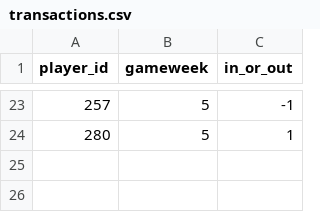
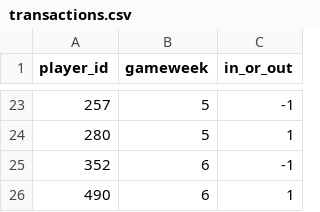
Before and after one commit to alan-turing-institute/AIrsenal, a CSV file: data/transactions.csv, drawn as a sheet; only a part is shown, gaps mark what is left out; the diff names each change by its address in the sheet, - before the commit and + after, or states it on an @@ line.

```diff
--- a/data/transactions.csv
+++ b/data/transactions.csv
+row 25: 352 | 6 | -1
+row 26: 490 | 6 | 1
```
Also changed, not shown: 3 other files.
